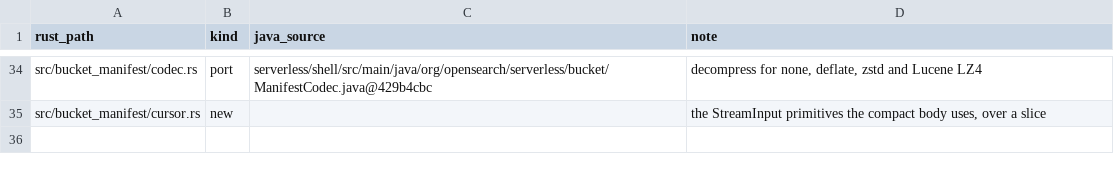
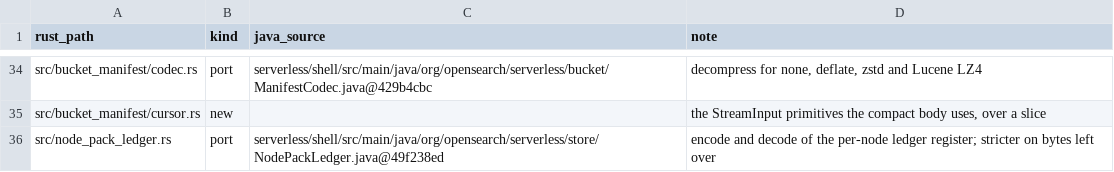
Before and after one commit to huyz0/opensearch-serverless, a TSV file: crates/format/port-map.tsv, drawn as a sheet; only a part is shown, gaps mark what is left out; the diff names each change by its address in the sheet, - before the commit and + after, or states it on an @@ line.

Commit message:
feat(format): write a node pack header and pack ledger (#281)
Spec: docs/specs/node-pack-format/SPEC.md

```diff
--- a/crates/format/port-map.tsv
+++ b/crates/format/port-map.tsv
+row 36: src/node_pack_ledger.rs | port | serverless/shell/src/main/java/org/opensearch/serverless/store/NodePackLedger.java@49f238ed | encode and decode of the per-node ledger register; stricter on bytes left over
```
Also changed, not shown: 8 other files.
